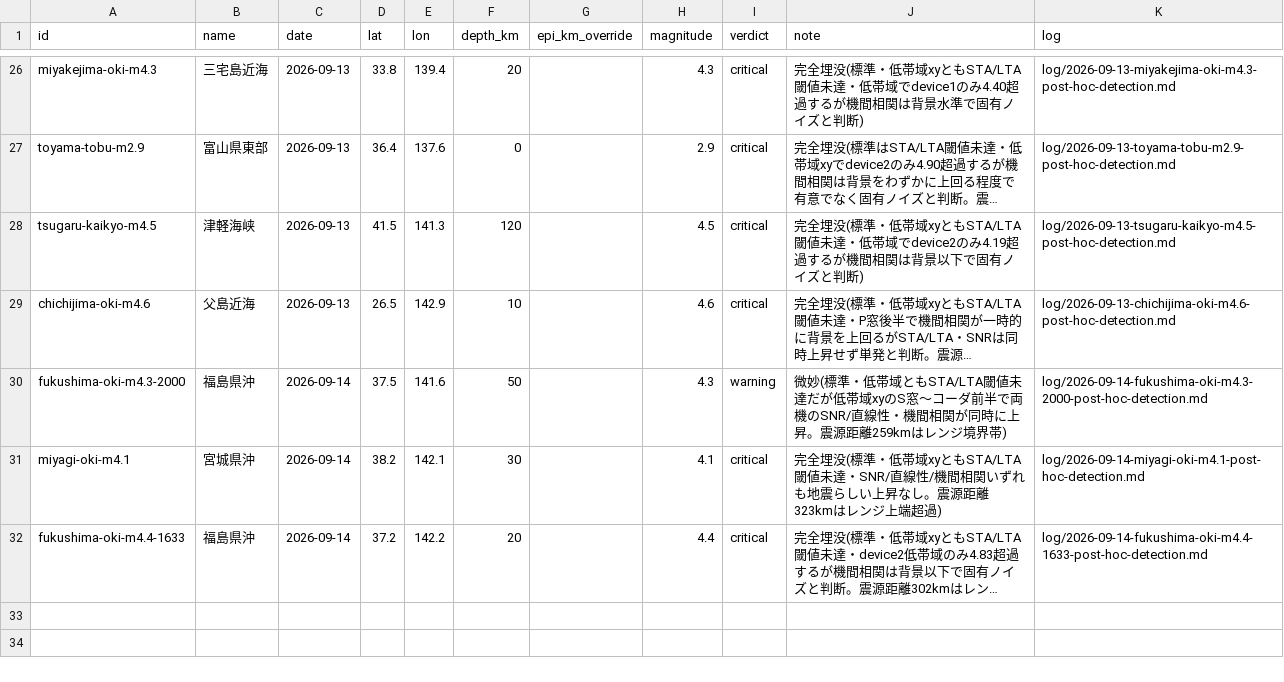
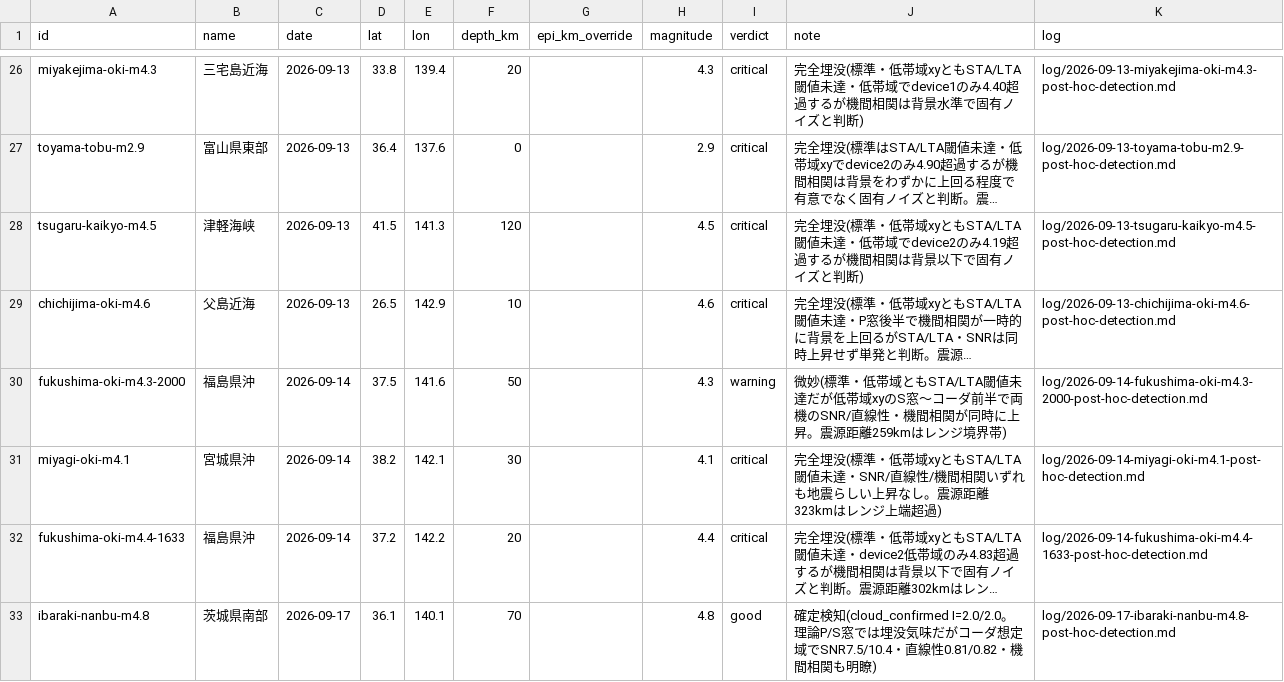
Before and after one commit to nna774/NamazuHaUrokoGaNai, a CSV file: tools/detection_events.csv, drawn as a sheet; only a part is shown, gaps mark what is left out; long unchanged cells end in …; the diff names each change by its address in the sheet, - before the commit and + after, or states it on an @@ line.

```diff
--- a/tools/detection_events.csv
+++ b/tools/detection_events.csv
+row 33: ibaraki-nanbu-m4.8 | 茨城県南部 | 2026-09-17 | 36.1 | 140.1 | 70 |  | 4.8 | good | 確定検知(cloud_confirmed I=2.0/2.0。理論P/S窓では埋没気味だがコーダ想定域でSNR7.5/10.4・直線性0.81/0.82・機間相関も明瞭) | log/2026-09-17-ibaraki-nanbu-m4.8-post-hoc-detection.md
```
Also changed, not shown: 6 other files.
